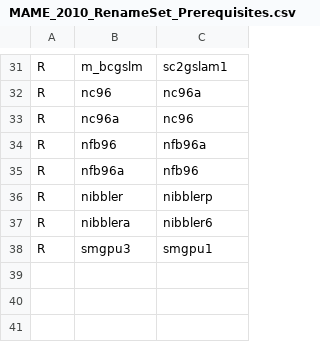
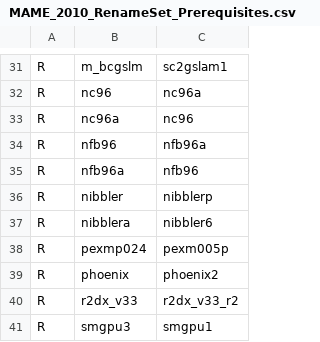
Before and after one commit to franklesniak/ROMSorter, a CSV file: MAME_2010_RenameSet_Prerequisites.csv, drawn as a sheet; only a part is shown, gaps mark what is left out; the diff names each change by its address in the sheet, - before the commit and + after, or states it on an @@ line.

Commit message:
Fix pexmp024, phoenix, r2dx_v33

```diff
--- a/MAME_2010_RenameSet_Prerequisites.csv
+++ b/MAME_2010_RenameSet_Prerequisites.csv
+row 38: R | pexmp024 | pexm005p
+row 39: R | phoenix | phoenix2
+row 40: R | r2dx_v33 | r2dx_v33_r2
```
